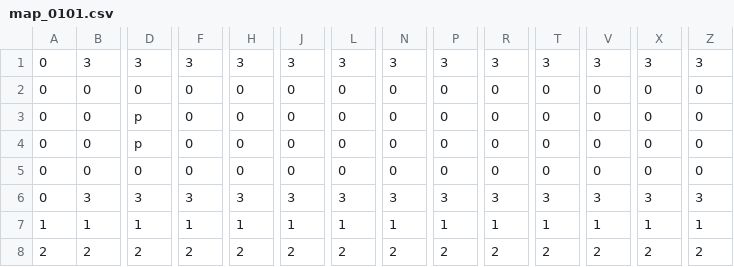
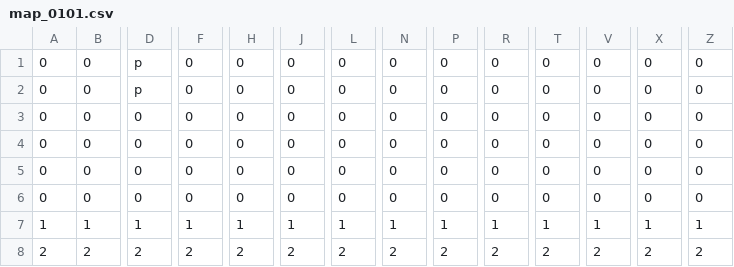
Before and after one commit to kouheyHEY/InuInu_Phaser3, a CSV file: Data/map/map_0101.csv, drawn as a sheet; only a part is shown, gaps mark what is left out; removed rows and columns are numbered as before the commit, all else as after; rows hold the shown columns only; the diff covers the shown part only; the diff names each change by its address in the sheet, - before the commit and + after, or states it on an @@ line.

```diff
--- a/Data/map/map_0101.csv
+++ b/Data/map/map_0101.csv
-row 1: 0 | 3 | 3 | 3 | 3 | 3 | 3 | 3 | 3 | 3 | 3 | 3 | 3 | 3
-B4: 3
+B4: 0
-D4: 3
+D4: 0
-F4: 3
+F4: 0
-H4: 3
+H4: 0
-J4: 3
+J4: 0
-L4: 3
+L4: 0
-N4: 3
+N4: 0
-P4: 3
+P4: 0
-R4: 3
+R4: 0
-T4: 3
+T4: 0
-V4: 3
+V4: 0
-X4: 3
+X4: 0
-Z4: 3
+Z4: 0
@@ row 2 moved to row 5: 0 @@
+row 6: 0 | 0 | 0 | 0 | 0 | 0 | 0 | 0 | 0 | 0 | 0 | 0 | 0 | 0
```
Also changed, not shown: 2 edited cells elsewhere in this file, 8 other files.
